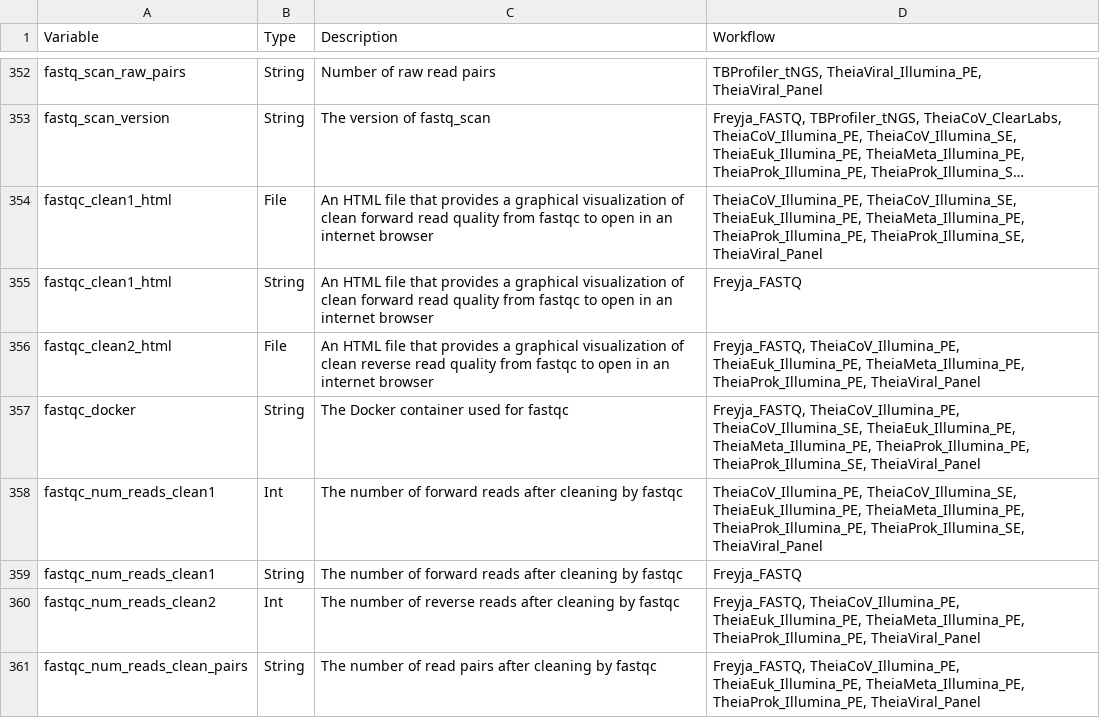
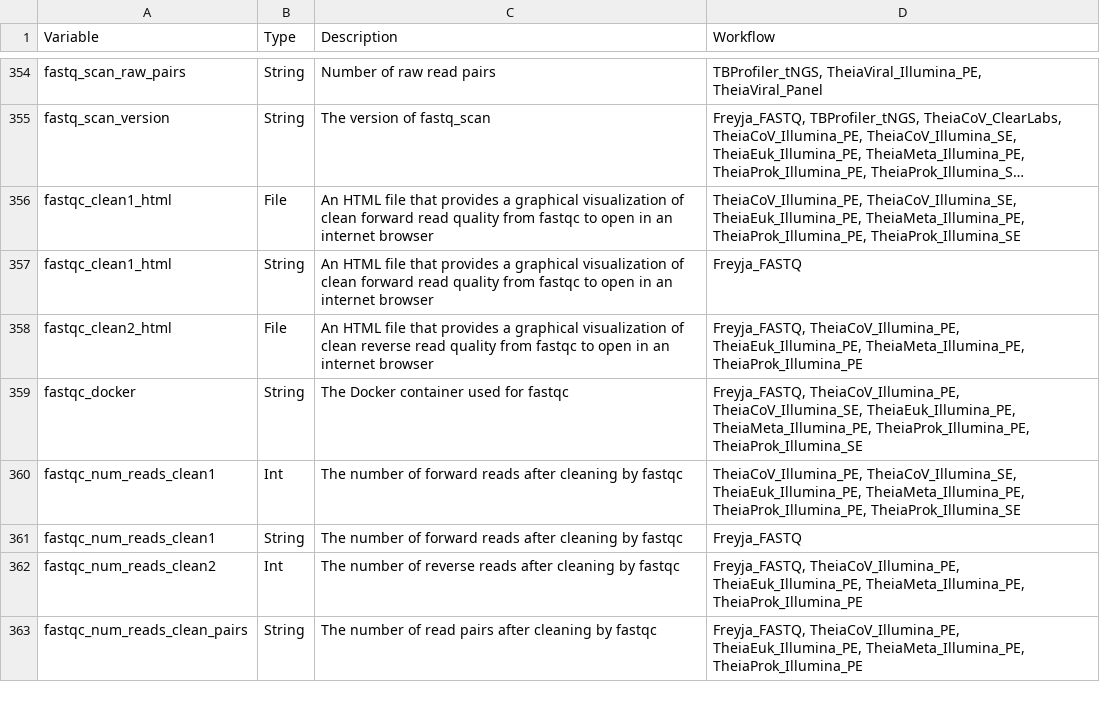
Before and after one commit to theiagen/public_health_bioinformatics, a TSV file: docs/assets/tables/all_outputs.tsv, drawn as a sheet; only a part is shown, gaps mark what is left out; long unchanged cells end in …; addresses are those after the commit; the diff covers the shown part only; the diff names each change by its address in the sheet, - before the commit and + after, or states it on an @@ line.

```diff
--- a/docs/assets/tables/all_outputs.tsv
+++ b/docs/assets/tables/all_outputs.tsv
-D356 (Workflow): …TheiaMeta_Illumina_PE, TheiaProk_Illumina_PE, TheiaProk_Illumina_SE, TheiaViral_Panel
+D356 (Workflow): …TheiaMeta_Illumina_PE, TheiaProk_Illumina_PE, TheiaProk_Illumina_SE
-D358 (Workflow): …TheiaEuk_Illumina_PE, TheiaMeta_Illumina_PE, TheiaProk_Illumina_PE, TheiaViral_Panel
+D358 (Workflow): …TheiaEuk_Illumina_PE, TheiaMeta_Illumina_PE, TheiaProk_Illumina_PE
-D359 (Workflow): …TheiaMeta_Illumina_PE, TheiaProk_Illumina_PE, TheiaProk_Illumina_SE, TheiaViral_Panel
+D359 (Workflow): …TheiaMeta_Illumina_PE, TheiaProk_Illumina_PE, TheiaProk_Illumina_SE
-D360 (Workflow): …TheiaMeta_Illumina_PE, TheiaProk_Illumina_PE, TheiaProk_Illumina_SE, TheiaViral_Panel
+D360 (Workflow): …TheiaMeta_Illumina_PE, TheiaProk_Illumina_PE, TheiaProk_Illumina_SE
-D362:D363 (Workflow): …TheiaEuk_Illumina_PE, TheiaMeta_Illumina_PE, TheiaProk_Illumina_PE, TheiaViral_Panel
+D362:D363 (Workflow): …TheiaEuk_Illumina_PE, TheiaMeta_Illumina_PE, TheiaProk_Illumina_PE
```
Also changed, not shown: 3 added rows, 2 removed rows and 15 edited cells elsewhere in this file, docs/assets/tables/all_inputs.tsv.
